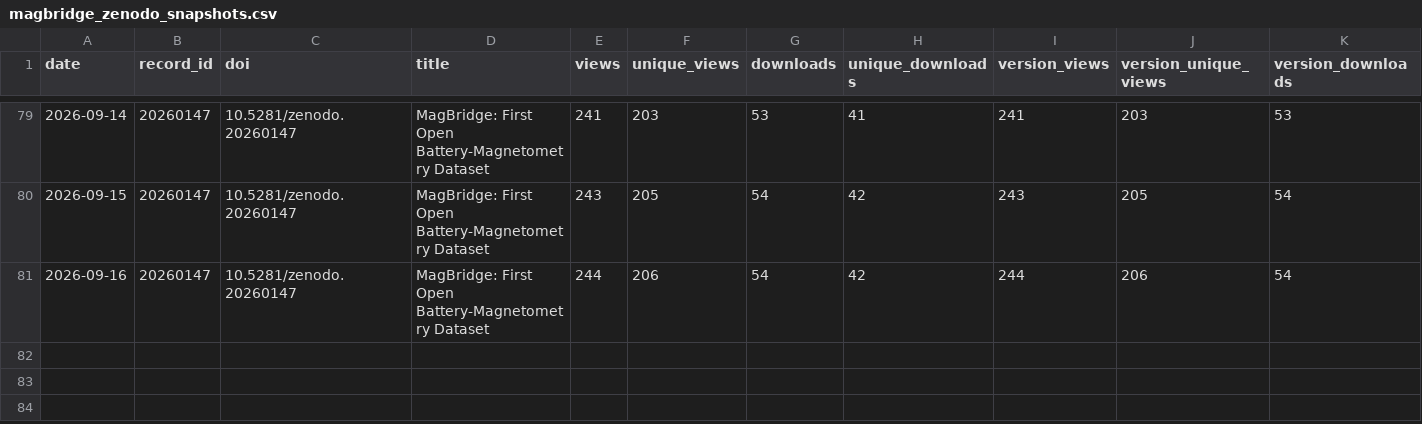
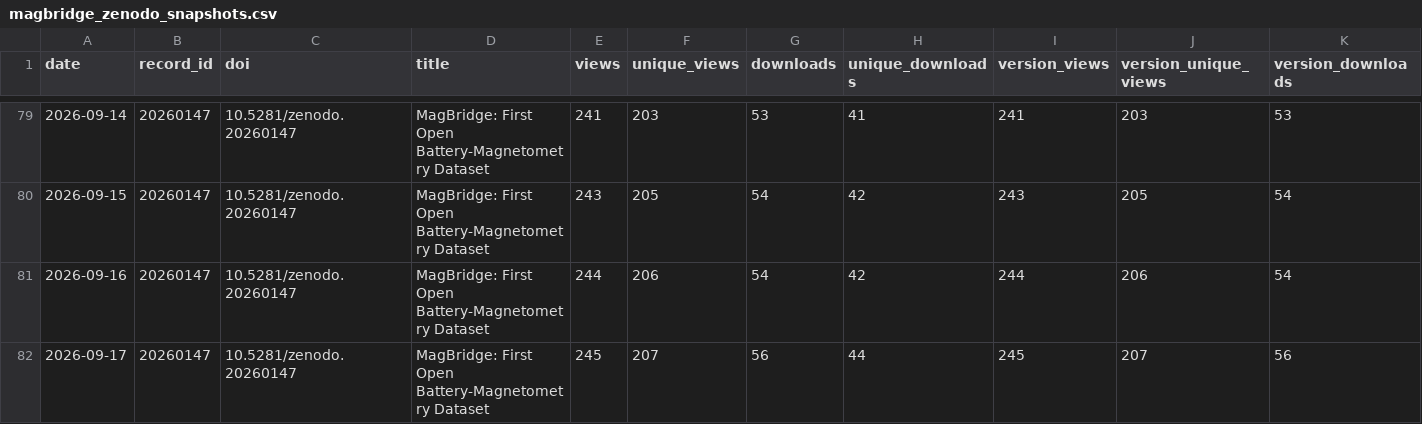
Before and after one commit to SakthiGs/MagBridge-Metrics, a CSV file: data/magbridge_zenodo_snapshots.csv, drawn as a sheet; only a part is shown, gaps mark what is left out; rows hold the shown columns only; the diff names each change by its address in the sheet, - before the commit and + after, or states it on an @@ line.

```diff
--- a/data/magbridge_zenodo_snapshots.csv
+++ b/data/magbridge_zenodo_snapshots.csv
+row 82: 2026-09-17 | 20260147 | 10.5281/zenodo.20260147 | MagBridge: First Open Battery-Magnetometry Dataset | 245 | 207 | 56 | 44 | 245 | 207 | 56
```
Also changed, not shown: data/magbridge_zenodo_daily.csv.
